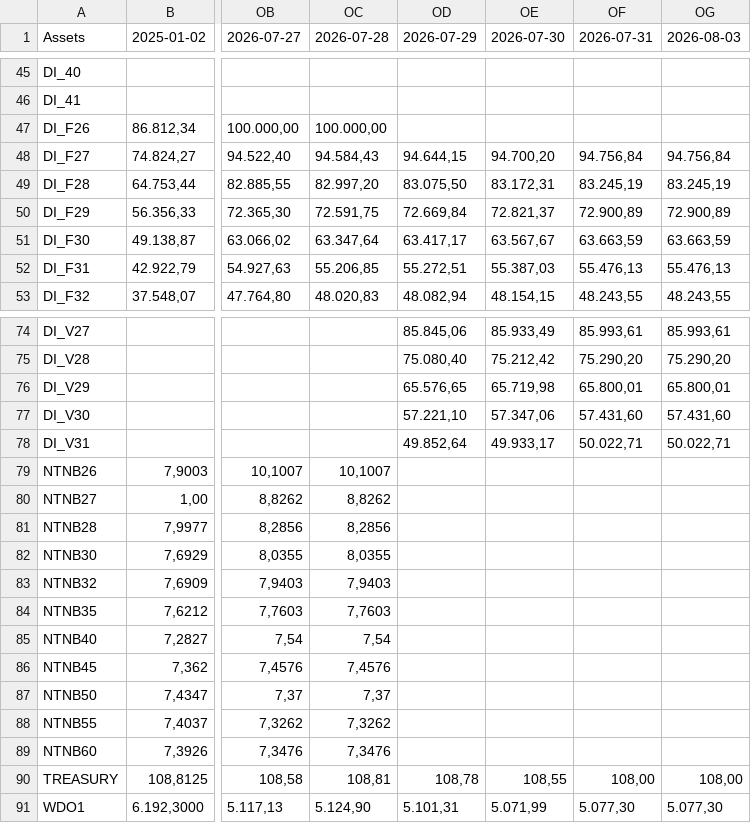
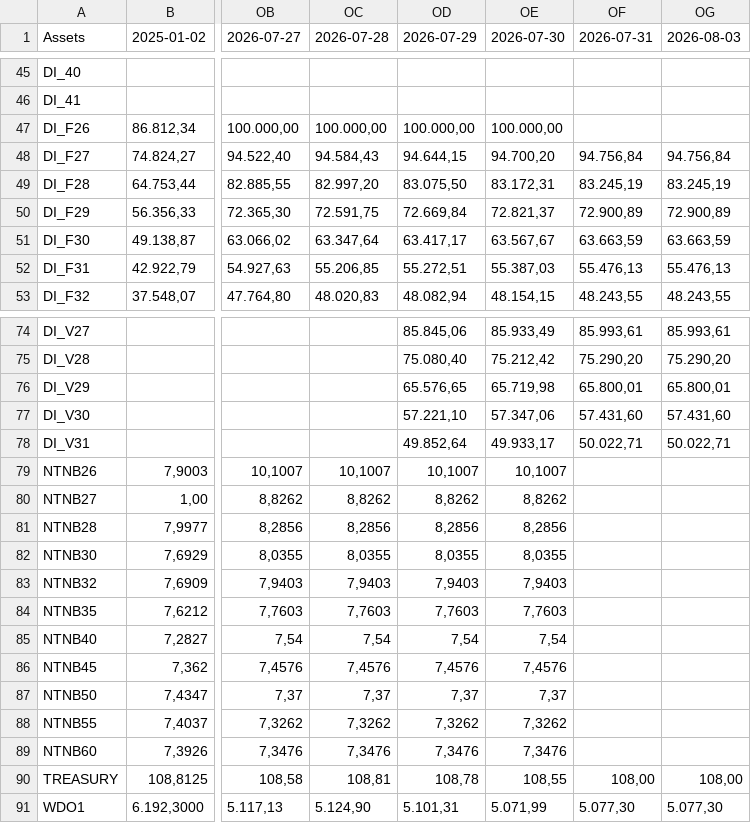
Before and after one commit to AFINVEST/Projeto-Gestao-Risco, a CSV file: Dados/df_preco_de_ajuste_atual_completo.csv, drawn as a sheet; only a part is shown, gaps mark what is left out; the diff names each change by its address in the sheet, - before the commit and + after, or states it on an @@ line.

```diff
--- a/Dados/df_preco_de_ajuste_atual_completo.csv
+++ b/Dados/df_preco_de_ajuste_atual_completo.csv
-OD47 (2026-07-29): (empty)
+OD47 (2026-07-29): 100.000,00
-OE47 (2026-07-30): (empty)
+OE47 (2026-07-30): 100.000,00
-OD79 (2026-07-29): (empty)
+OD79 (2026-07-29): 10,1007
-OE79 (2026-07-30): (empty)
+OE79 (2026-07-30): 10,1007
-OD80 (2026-07-29): (empty)
+OD80 (2026-07-29): 8,8262
-OE80 (2026-07-30): (empty)
+OE80 (2026-07-30): 8,8262
-OD81 (2026-07-29): (empty)
+OD81 (2026-07-29): 8,2856
-OE81 (2026-07-30): (empty)
+OE81 (2026-07-30): 8,2856
-OD82 (2026-07-29): (empty)
+OD82 (2026-07-29): 8,0355
-OE82 (2026-07-30): (empty)
+OE82 (2026-07-30): 8,0355
-OD83 (2026-07-29): (empty)
+OD83 (2026-07-29): 7,9403
-OE83 (2026-07-30): (empty)
+OE83 (2026-07-30): 7,9403
-OD84 (2026-07-29): (empty)
+OD84 (2026-07-29): 7,7603
-OE84 (2026-07-30): (empty)
+OE84 (2026-07-30): 7,7603
-OD85 (2026-07-29): (empty)
+OD85 (2026-07-29): 7,54
-OE85 (2026-07-30): (empty)
+OE85 (2026-07-30): 7,54
-OD86 (2026-07-29): (empty)
+OD86 (2026-07-29): 7,4576
-OE86 (2026-07-30): (empty)
+OE86 (2026-07-30): 7,4576
-OD87 (2026-07-29): (empty)
+OD87 (2026-07-29): 7,37
-OE87 (2026-07-30): (empty)
+OE87 (2026-07-30): 7,37
-OD88 (2026-07-29): (empty)
+OD88 (2026-07-29): 7,3262
-OE88 (2026-07-30): (empty)
+OE88 (2026-07-30): 7,3262
-OD89 (2026-07-29): (empty)
+OD89 (2026-07-29): 7,3476
-OE89 (2026-07-30): (empty)
+OE89 (2026-07-30): 7,3476
```
Also changed, not shown: 32 other files.
